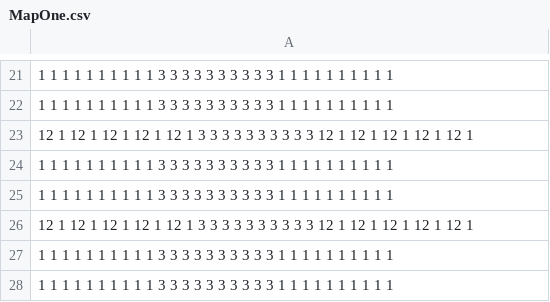
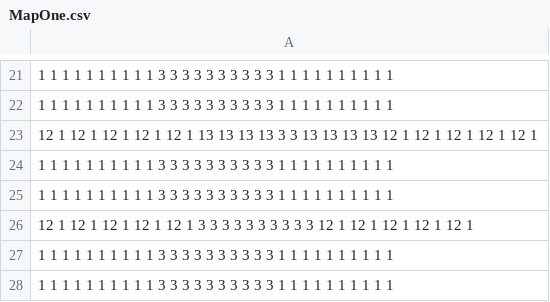
Before and after one commit to leyton1509/FinalNovusProject, a CSV file: LeytonFinalProjectC++/WorldMap/TextMaps/MapOne.csv, drawn as a sheet; only a part is shown, gaps mark what is left out.

```diff
--- a/LeytonFinalProjectC++/WorldMap/TextMaps/MapOne.csv
+++ b/LeytonFinalProjectC++/WorldMap/TextMaps/MapOne.csv
@@ -22,3 +22,3 @@
 1 1 1 1 1 1 1 1 1 1 3 3 3 3 3 3 3 3 3 3 1 1 1 1 1 1 1 1 1 1
-12 1 12 1 12 1 12 1 12 1 3 3 3 3 3 3 3 3 3 3 12 1 12 1 12 1 12 1 12 1
+12 1 12 1 12 1 12 1 12 1 13 13 13 13 3 3 13 13 13 13 12 1 12 1 12 1 12 1 12 1
 1 1 1 1 1 1 1 1 1 1 3 3 3 3 3 3 3 3 3 3 1 1 1 1 1 1 1 1 1 1
```
Also changed, not shown: 1 other file.
